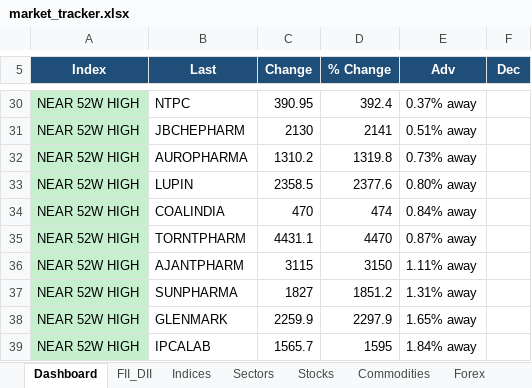
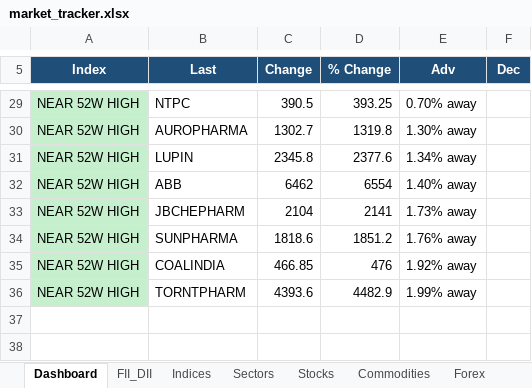
Before and after one commit to SudhirRaut-QA/indian-market-tracker, an Excel workbook: data/excel/market_tracker.xlsx, sheet Dashboard, drawn as a sheet; only a part is shown, gaps mark what is left out; values as stored, in another font and other column widths than the file's, no borders; removed rows and columns are numbered as before the commit, all else as after; the diff covers the shown part only; the diff names each change by its address in the sheet, - before the commit and + after, or states it on an @@ line.

```diff
--- a/data/excel/market_tracker.xlsx (sheet Dashboard)
+++ b/data/excel/market_tracker.xlsx (sheet Dashboard)
-C29 (Change): 390.95
+C29 (Change): 390.5
-D29 (% Change): 392.4
+D29 (% Change): 393.25
-E29 (Adv): 0.37% away
+E29 (Adv): 0.70% away
-row 31: NEAR 52W HIGH | JBCHEPHARM | 2130 | 2141 | 0.51% away
-C30 (Change): 1310.2
+C30 (Change): 1302.7
-E30 (Adv): 0.73% away
+E30 (Adv): 1.30% away
-C31 (Change): 2358.5
+C31 (Change): 2345.8
-E31 (Adv): 0.80% away
+E31 (Adv): 1.34% away
-B32 (Last): COALINDIA
+B32 (Last): ABB
-C32 (Change): 470
+C32 (Change): 6462
-D32 (% Change): 474
+D32 (% Change): 6554
-E32 (Adv): 0.84% away
+E32 (Adv): 1.40% away
-row 35: NEAR 52W HIGH | TORNTPHARM | 4431.1 | 4470 | 0.87% away
-B33 (Last): AJANTPHARM
+B33 (Last): JBCHEPHARM
-C33 (Change): 3115
+C33 (Change): 2104
-D33 (% Change): 3150
+D33 (% Change): 2141
-E33 (Adv): 1.11% away
+E33 (Adv): 1.73% away
-C34 (Change): 1827
+C34 (Change): 1818.6
-E34 (Adv): 1.31% away
+E34 (Adv): 1.76% away
-row 38: NEAR 52W HIGH | GLENMARK | 2259.9 | 2297.9 | 1.65% away
-B35 (Last): IPCALAB
+B35 (Last): COALINDIA
-C35 (Change): 1565.7
+C35 (Change): 466.85
-D35 (% Change): 1595
+D35 (% Change): 476
-E35 (Adv): 1.84% away
+E35 (Adv): 1.92% away
+row 36: NEAR 52W HIGH | TORNTPHARM | 4393.6 | 4482.9 | 1.99% away
```
Also changed, not shown: 7 added rows, 8 removed rows and 15 edited cells elsewhere in this sheet, sheet Stocks, sheet Indices, sheet Sectors, sheet Alerts_52W, sheet Commodities, sheet FII_DII, 1 more sheet, 1 other file.
